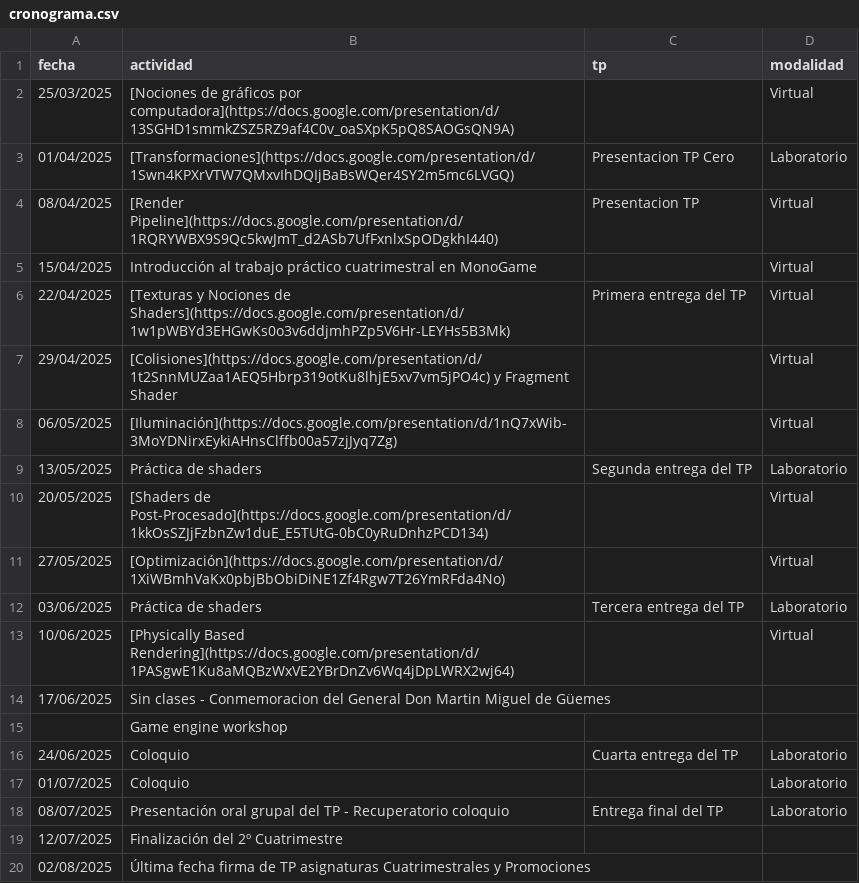
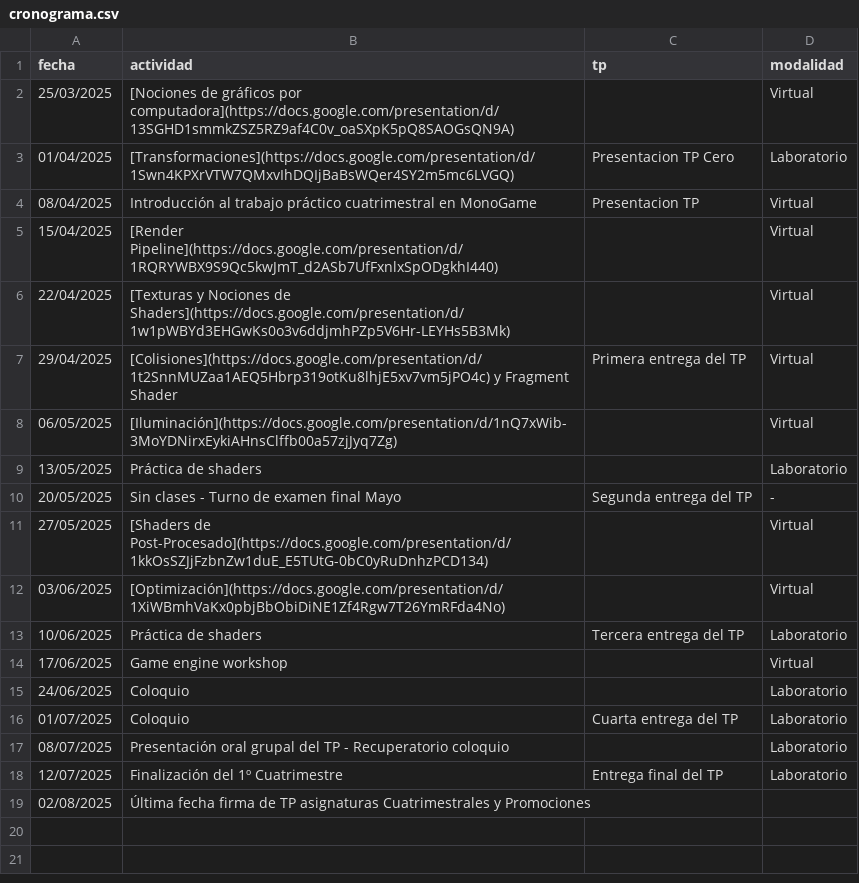
Before and after one commit to tgc-utn/tgc-utn.github.io, a CSV file: _data/cronograma.csv, drawn as a sheet.

Commit message:
calendario 1c2025

```diff
--- a/_data/cronograma.csv
+++ b/_data/cronograma.csv
@@ -3,18 +3,17 @@ fecha,actividad,tp,modalidad
 01/04/2025,[Transformaciones](https://docs.google.com/presentation/d/1Swn4KPXrVTW7QMxvIhDQIjBaBsWQer4SY2m5mc6LVGQ),Presentacion TP Cero,Laboratorio
-08/04/2025,[Render Pipeline](https://docs.google.com/presentation/d/1RQRYWBX9S9Qc5kwJmT_d2ASb7UfFxnlxSpODgkhI440),Presentacion TP,Virtual
-15/04/2025,Introducción al trabajo práctico cuatrimestral en MonoGame,,Virtual
-22/04/2025,[Texturas y Nociones de Shaders](https://docs.google.com/presentation/d/1w1pWBYd3EHGwKs0o3v6ddjmhPZp5V6Hr-LEYHs5B3Mk),Primera entrega del TP,Virtual
-29/04/2025,[Colisiones](https://docs.google.com/presentation/d/1t2SnnMUZaa1AEQ5Hbrp319otKu8lhjE5xv7vm5jPO4c) y Fragment Shader,,Virtual
+08/04/2025,Introducción al trabajo práctico cuatrimestral en MonoGame,Presentacion TP,Virtual
+15/04/2025,[Render Pipeline](https://docs.google.com/presentation/d/1RQRYWBX9S9Qc5kwJmT_d2ASb7UfFxnlxSpODgkhI440),,Virtual
+22/04/2025,[Texturas y Nociones de Shaders](https://docs.google.com/presentation/d/1w1pWBYd3EHGwKs0o3v6ddjmhPZp5V6Hr-LEYHs5B3Mk),,Virtual
+29/04/2025,[Colisiones](https://docs.google.com/presentation/d/1t2SnnMUZaa1AEQ5Hbrp319otKu8lhjE5xv7vm5jPO4c) y Fragment Shader,Primera entrega del TP,Virtual
 06/05/2025,[Iluminación](https://docs.google.com/presentation/d/1nQ7xWib-3MoYDNirxEykiAHnsClffb00a57zjJyq7Zg),,Virtual
-13/05/2025,Práctica de shaders,Segunda entrega del TP,Laboratorio
-20/05/2025,[Shaders de Post-Procesado](https://docs.google.com/presentation/d/1kkOsSZJjFzbnZw1duE_E5TUtG-0bC0yRuDnhzPCD134),,Virtual
-27/05/2025,[Optimización](https://docs.google.com/presentation/d/1XiWBmhVaKx0pbjBbObiDiNE1Zf4Rgw7T26YmRFda4No),,Virtual
-03/06/2025,Práctica de shaders,Tercera entrega del TP,Laboratorio
-10/06/2025,[Physically Based Rendering](https://docs.google.com/presentation/d/1PASgwE1Ku8aMQBzWxVE2YBrDnZv6Wq4jDpLWRX2wj64),,Virtual
-17/06/2025,Sin clases - Conmemoracion del General Don Martin Miguel de Güemes,,
-,Game engine workshop,,
-24/06/2025,Coloquio,Cuarta entrega del TP,Laboratorio
-01/07/2025,Coloquio,,Laboratorio
-08/07/2025,Presentación oral grupal del TP - Recuperatorio coloquio,Entrega final del TP,Laboratorio
-12/07/2025,Finalización del 2º Cuatrimestre,,
+13/05/2025,Práctica de shaders,,Laboratorio
+20/05/2025,Sin clases - Turno de examen final Mayo,Segunda entrega del TP,-
+27/05/2025,[Shaders de Post-Procesado](https://docs.google.com/presentation/d/1kkOsSZJjFzbnZw1duE_E5TUtG-0bC0yRuDnhzPCD134),,Virtual
+03/06/2025,[Optimización](https://docs.google.com/presentation/d/1XiWBmhVaKx0pbjBbObiDiNE1Zf4Rgw7T26YmRFda4No),,Virtual
+10/06/2025,Práctica de shaders,Tercera entrega del TP,Laboratorio
+17/06/2025,Game engine workshop,,Virtual
+24/06/2025,Coloquio,,Laboratorio
+01/07/2025,Coloquio,Cuarta entrega del TP,Laboratorio
+08/07/2025,Presentación oral grupal del TP - Recuperatorio coloquio,,Laboratorio
+12/07/2025,Finalización del 1º Cuatrimestre,Entrega final del TP,Laboratorio
 02/08/2025,Última fecha firma de TP asignaturas Cuatrimestrales y Promociones,,
```
